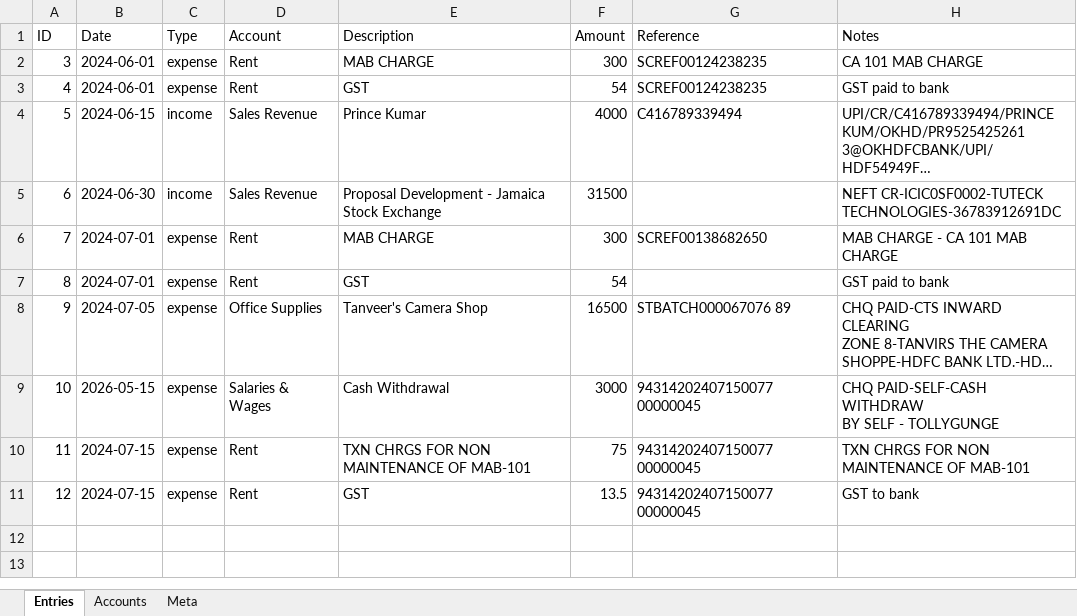
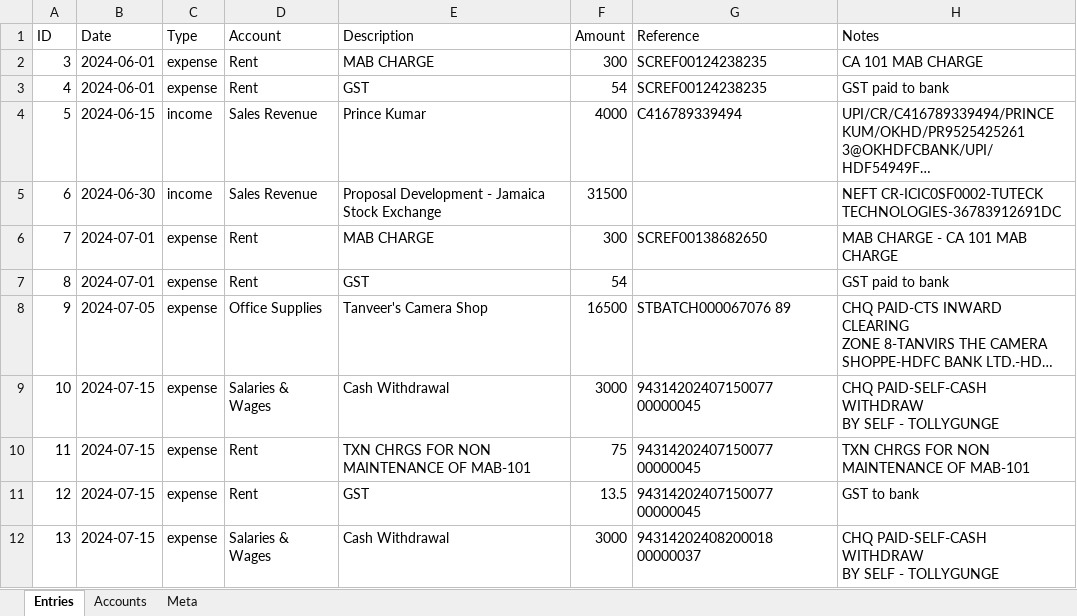
Before and after one commit to ocelliarts/accounts, an Excel workbook: FINANCE.xlsx, sheet Entries, drawn as a sheet; long unchanged cells end in …; values as stored, in another font and other column widths than the file's, no borders; ↵ is a line break in a cell; the diff names each change by its address in the sheet, - before the commit and + after, or states it on an @@ line.

Commit message:
Update Ocelli Finance data

```diff
--- a/FINANCE.xlsx (sheet Entries)
+++ b/FINANCE.xlsx (sheet Entries)
-B9 (Date): 2026-05-15
+B9 (Date): 2024-07-15
+row 12: 13 | 2024-07-15 | expense | Salaries & Wages | Cash Withdrawal | 3000 | 94314202408200018 00000037 | CHQ PAID-SELF-CASH WITHDRAW ↵ BY SELF - TOLLYGUNGE
```
Also changed, not shown: sheet Meta.
